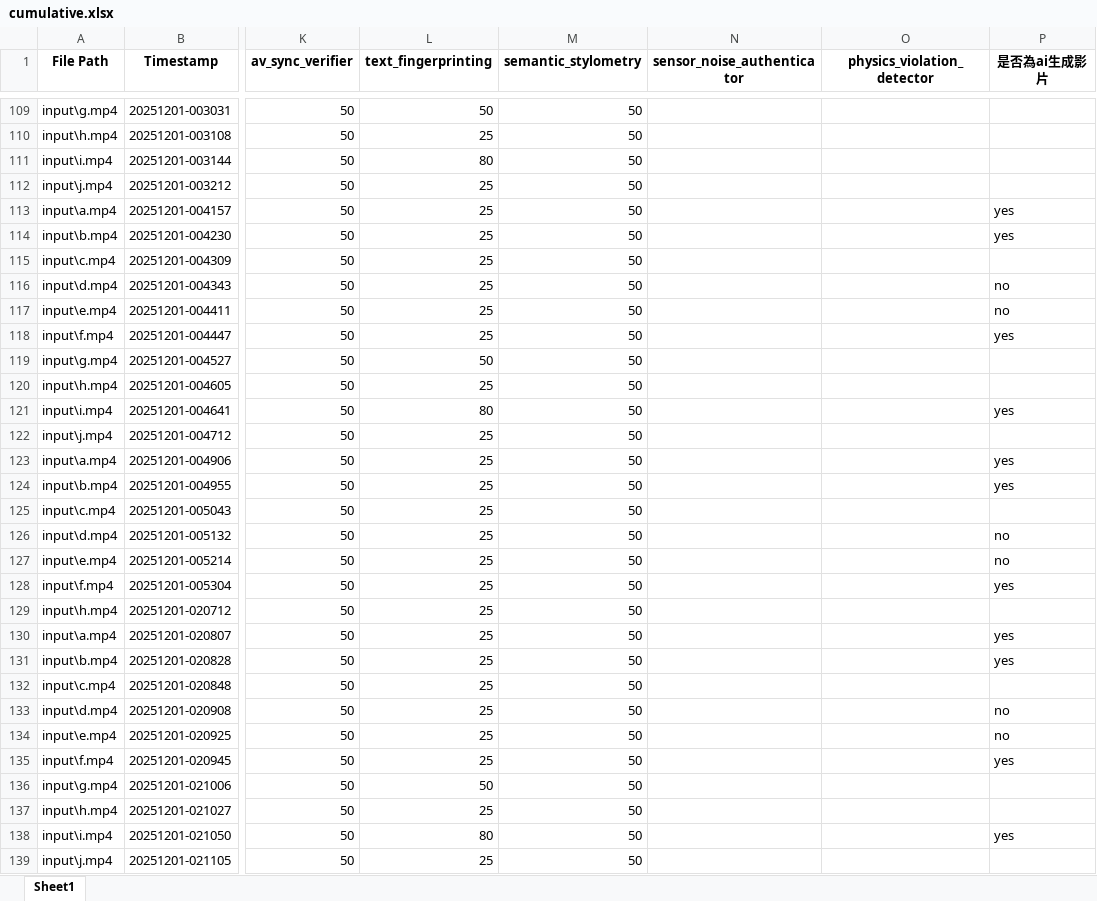
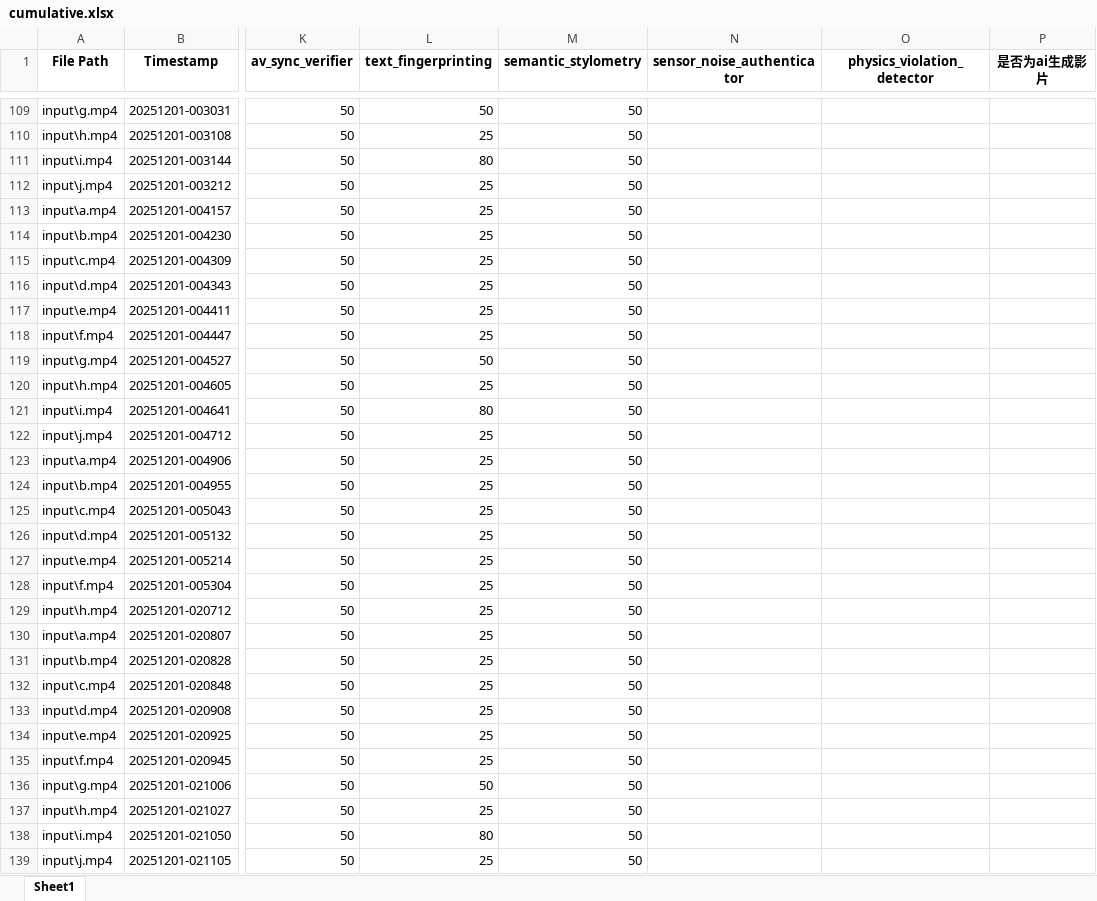
Before and after one commit to ssrobby518-prog/ai-testing-beta, an Excel workbook: output/data/cumulative.xlsx, sheet Sheet1, drawn as a sheet; only a part is shown, gaps mark what is left out; values as stored, in another font and other column widths than the file's, no borders; the diff covers the shown part only; the diff names each change by its address in the sheet, - before the commit and + after, or states it on an @@ line.

```diff
--- a/output/data/cumulative.xlsx (sheet Sheet1)
+++ b/output/data/cumulative.xlsx (sheet Sheet1)
-P1: 是否為ai生成影片
+P1: 是否为ai生成影片
-P113:P114 (是否为ai生成影片): yes
+P113:P114 (是否为ai生成影片): (empty)
-P116:P117 (是否为ai生成影片): no
+P116:P117 (是否为ai生成影片): (empty)
-P118 (是否为ai生成影片): yes
+P118 (是否为ai生成影片): (empty)
-P121 (是否为ai生成影片): yes
+P121 (是否为ai生成影片): (empty)
-P123:P124 (是否为ai生成影片): yes
+P123:P124 (是否为ai生成影片): (empty)
-P126:P127 (是否为ai生成影片): no
+P126:P127 (是否为ai生成影片): (empty)
-P128 (是否为ai生成影片): yes
+P128 (是否为ai生成影片): (empty)
-P130:P131 (是否为ai生成影片): yes
+P130:P131 (是否为ai生成影片): (empty)
-P133:P134 (是否为ai生成影片): no
+P133:P134 (是否为ai生成影片): (empty)
-P135 (是否为ai生成影片): yes
+P135 (是否为ai生成影片): (empty)
-P138 (是否为ai生成影片): yes
+P138 (是否为ai生成影片): (empty)
```
Also changed, not shown: 21 added rows and 811 edited cells elsewhere in this sheet, 56 other files.
